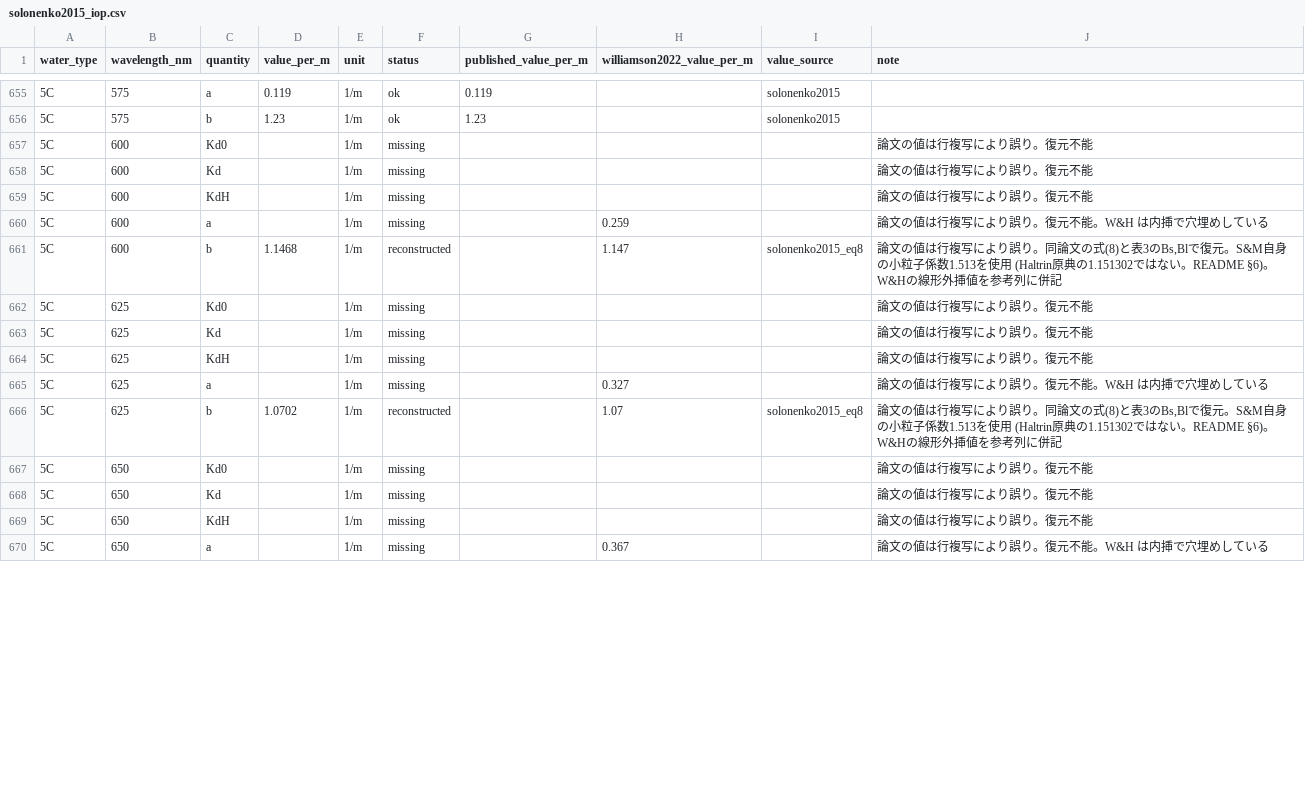
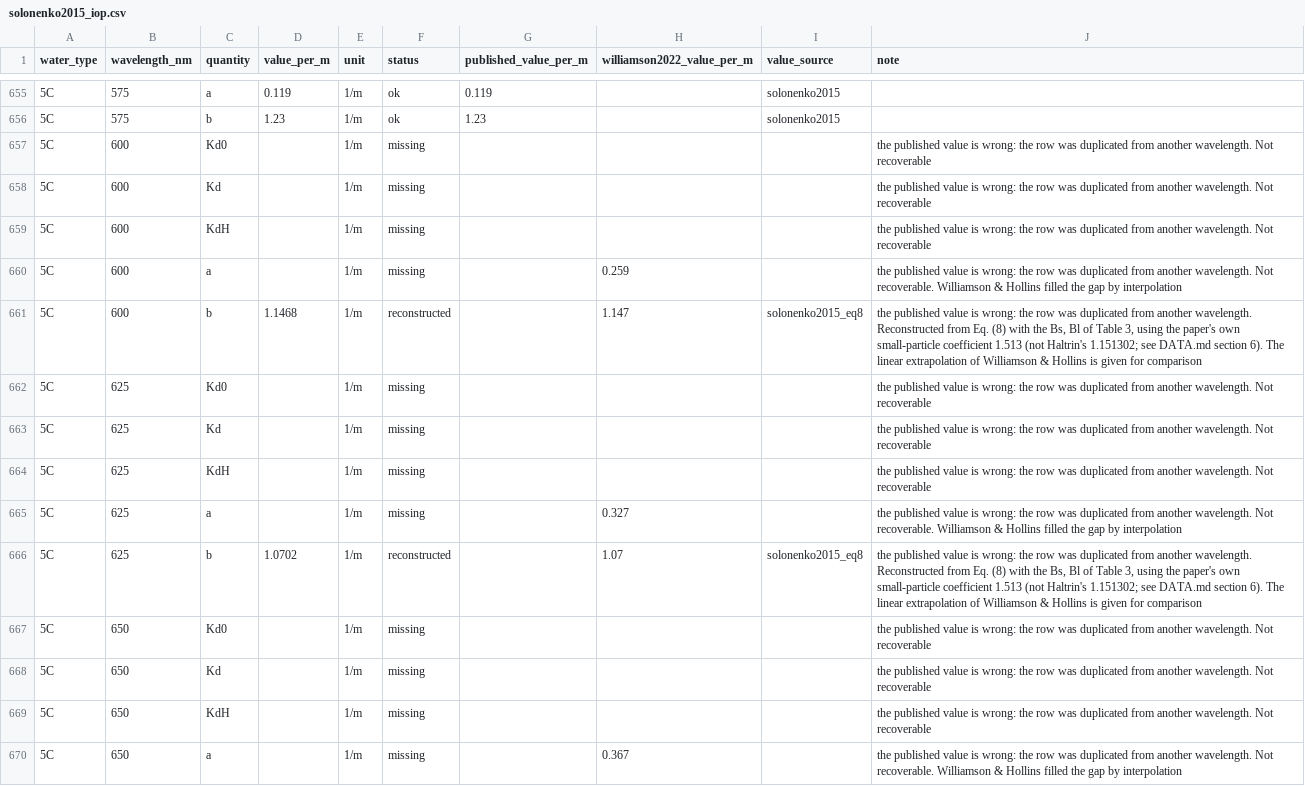
Before and after one commit to tishibashi-cpu/jerlov, a CSV file: uwlight/data/solonenko2015_iop.csv, drawn as a sheet; only a part is shown, gaps mark what is left out; the diff covers the shown part only; the diff names each change by its address in the sheet, - before the commit and + after, or states it on an @@ line.

Commit message:
Translate data notes and build scripts to English

```diff
--- a/uwlight/data/solonenko2015_iop.csv
+++ b/uwlight/data/solonenko2015_iop.csv
-J657:J659 (note): 論文の値は行複写により誤り。復元不能
+J657:J659 (note): the published value is wrong: the row was duplicated from another wavelength. Not recoverable
-J660 (note): 論文の値は行複写により誤り。復元不能。W&H は内挿で穴埋めしている
+J660 (note): the published value is wrong: the row was duplicated from another wavelength. Not recoverable. Williamson & Hollins filled the gap by interpolation
-J661 (note): 論文の値は行複写により誤り。同論文の式(8)と表3のBs,Blで復元。S&M自身の小粒子係数1.513を使用 (Haltrin原典の1.151302ではない。README §6)。W&Hの線形外挿値を参考列に併記
+J661 (note): the published value is wrong: the row was duplicated from another wavelength. Reconstructed from Eq. (8) with the Bs, Bl of Table 3, using the paper's own small-particle coefficient 1.513 (not Haltrin's 1.151302; see DATA.md section 6). The linear extrapolation of Williamson & Hollins is given for comparison
-J662:J664 (note): 論文の値は行複写により誤り。復元不能
+J662:J664 (note): the published value is wrong: the row was duplicated from another wavelength. Not recoverable
-J665 (note): 論文の値は行複写により誤り。復元不能。W&H は内挿で穴埋めしている
+J665 (note): the published value is wrong: the row was duplicated from another wavelength. Not recoverable. Williamson & Hollins filled the gap by interpolation
-J666 (note): 論文の値は行複写により誤り。同論文の式(8)と表3のBs,Blで復元。S&M自身の小粒子係数1.513を使用 (Haltrin原典の1.151302ではない。README §6)。W&Hの線形外挿値を参考列に併記
+J666 (note): the published value is wrong: the row was duplicated from another wavelength. Reconstructed from Eq. (8) with the Bs, Bl of Table 3, using the paper's own small-particle coefficient 1.513 (not Haltrin's 1.151302; see DATA.md section 6). The linear extrapolation of Williamson & Hollins is given for comparison
-J667:J669 (note): 論文の値は行複写により誤り。復元不能
+J667:J669 (note): the published value is wrong: the row was duplicated from another wavelength. Not recoverable
-J670 (note): 論文の値は行複写により誤り。復元不能。W&H は内挿で穴埋めしている
+J670 (note): the published value is wrong: the row was duplicated from another wavelength. Not recoverable. Williamson & Hollins filled the gap by interpolation
```
Also changed, not shown: 77 edited cells elsewhere in this file, 9 other files.
